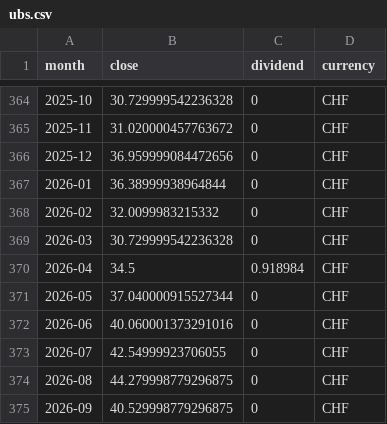
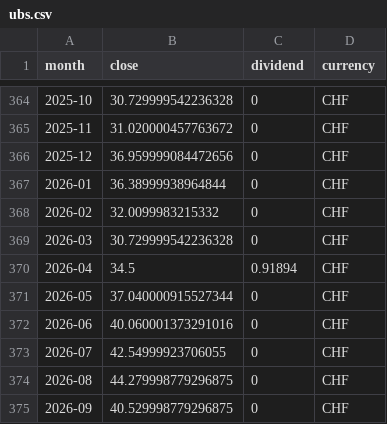
Before and after one commit to meisserecon/marketsim, a CSV file: data/raw/yahoo/ubs.csv, drawn as a sheet; only a part is shown, gaps mark what is left out; the diff covers the shown part only.

```diff
--- a/data/raw/yahoo/ubs.csv
+++ b/data/raw/yahoo/ubs.csv
@@ -369,3 +369,3 @@ month,close,dividend,currency
 2026-03,30.729999542236328,0,CHF
-2026-04,34.5,0.918984,CHF
+2026-04,34.5,0.91894,CHF
 2026-05,37.040000915527344,0,CHF
```
Also changed, not shown: 6 edited cells elsewhere in this file, 12 other files.
